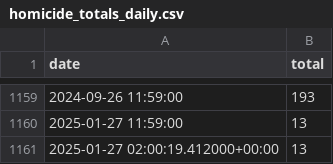
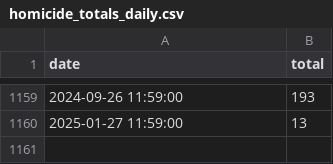
Before and after one commit to nickhand/gun-violence-dashboard-data, a CSV file: gun_violence_dashboard_data/data/raw/homicide_totals_daily.csv, drawn as a sheet; only a part is shown, gaps mark what is left out.

```diff
--- a/gun_violence_dashboard_data/data/raw/homicide_totals_daily.csv
+++ b/gun_violence_dashboard_data/data/raw/homicide_totals_daily.csv
@@ -1160,2 +1160 @@ date,total
 2025-01-27 11:59:00,13
-2025-01-27 02:00:19.412000+00:00,13
```
Also changed, not shown: 3 other files.
